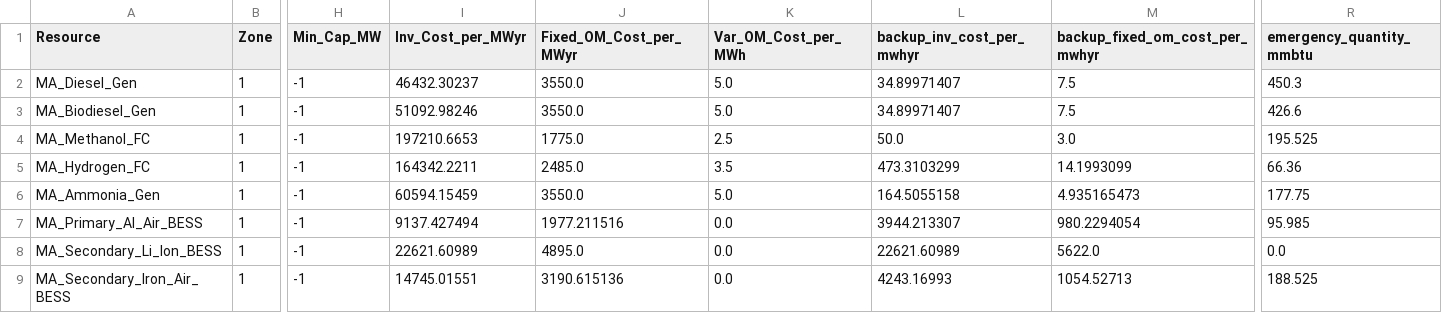
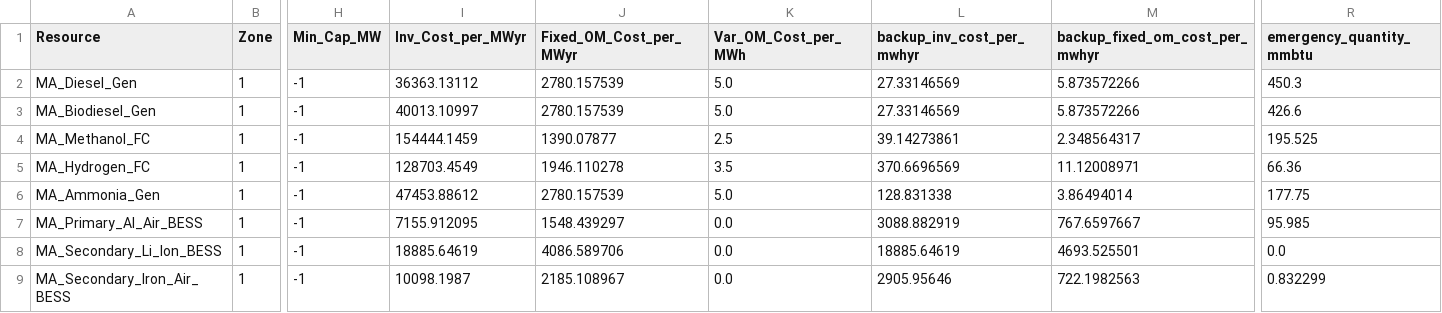
Before and after one commit to JonasSchweiger/GenX_Jonas, a CSV file: backup_systems/03_real_demand_sec_batteries/resources/Thermal.csv, drawn as a sheet; only a part is shown, gaps mark what is left out; the diff names each change by its address in the sheet, - before the commit and + after, or states it on an @@ line.

```diff
--- a/backup_systems/03_real_demand_sec_batteries/resources/Thermal.csv
+++ b/backup_systems/03_real_demand_sec_batteries/resources/Thermal.csv
-I2 (Inv_Cost_per_MWyr): 46432.30237
+I2 (Inv_Cost_per_MWyr): 36363.13112
-J2:J3 (Fixed_OM_Cost_per_MWyr): 3550.0
+J2:J3 (Fixed_OM_Cost_per_MWyr): 2780.157539
-L2:L3 (backup_inv_cost_per_mwhyr): 34.89971407
+L2:L3 (backup_inv_cost_per_mwhyr): 27.33146569
-M2:M3 (backup_fixed_om_cost_per_mwhyr): 7.5
+M2:M3 (backup_fixed_om_cost_per_mwhyr): 5.873572266
-I3 (Inv_Cost_per_MWyr): 51092.98246
+I3 (Inv_Cost_per_MWyr): 40013.10997
-I4 (Inv_Cost_per_MWyr): 197210.6653
+I4 (Inv_Cost_per_MWyr): 154444.1459
-J4 (Fixed_OM_Cost_per_MWyr): 1775.0
+J4 (Fixed_OM_Cost_per_MWyr): 1390.07877
-L4 (backup_inv_cost_per_mwhyr): 50.0
+L4 (backup_inv_cost_per_mwhyr): 39.14273861
-M4 (backup_fixed_om_cost_per_mwhyr): 3.0
+M4 (backup_fixed_om_cost_per_mwhyr): 2.348564317
-I5 (Inv_Cost_per_MWyr): 164342.2211
+I5 (Inv_Cost_per_MWyr): 128703.4549
-J5 (Fixed_OM_Cost_per_MWyr): 2485.0
+J5 (Fixed_OM_Cost_per_MWyr): 1946.110278
-L5 (backup_inv_cost_per_mwhyr): 473.3103299
+L5 (backup_inv_cost_per_mwhyr): 370.6696569
-M5 (backup_fixed_om_cost_per_mwhyr): 14.1993099
+M5 (backup_fixed_om_cost_per_mwhyr): 11.12008971
-I6 (Inv_Cost_per_MWyr): 60594.15459
+I6 (Inv_Cost_per_MWyr): 47453.88612
-J6 (Fixed_OM_Cost_per_MWyr): 3550.0
+J6 (Fixed_OM_Cost_per_MWyr): 2780.157539
-L6 (backup_inv_cost_per_mwhyr): 164.5055158
+L6 (backup_inv_cost_per_mwhyr): 128.831338
-M6 (backup_fixed_om_cost_per_mwhyr): 4.935165473
+M6 (backup_fixed_om_cost_per_mwhyr): 3.86494014
-I7 (Inv_Cost_per_MWyr): 9137.427494
+I7 (Inv_Cost_per_MWyr): 7155.912095
-J7 (Fixed_OM_Cost_per_MWyr): 1977.211516
+J7 (Fixed_OM_Cost_per_MWyr): 1548.439297
-L7 (backup_inv_cost_per_mwhyr): 3944.213307
+L7 (backup_inv_cost_per_mwhyr): 3088.882919
-M7 (backup_fixed_om_cost_per_mwhyr): 980.2294054
+M7 (backup_fixed_om_cost_per_mwhyr): 767.6597667
-I8 (Inv_Cost_per_MWyr): 22621.60989
+I8 (Inv_Cost_per_MWyr): 18885.64619
-J8 (Fixed_OM_Cost_per_MWyr): 4895.0
+J8 (Fixed_OM_Cost_per_MWyr): 4086.589706
-L8 (backup_inv_cost_per_mwhyr): 22621.60989
+L8 (backup_inv_cost_per_mwhyr): 18885.64619
-M8 (backup_fixed_om_cost_per_mwhyr): 5622.0
+M8 (backup_fixed_om_cost_per_mwhyr): 4693.525501
-I9 (Inv_Cost_per_MWyr): 14745.01551
+I9 (Inv_Cost_per_MWyr): 10098.1987
-J9 (Fixed_OM_Cost_per_MWyr): 3190.615136
+J9 (Fixed_OM_Cost_per_MWyr): 2185.108967
-L9 (backup_inv_cost_per_mwhyr): 4243.16993
+L9 (backup_inv_cost_per_mwhyr): 2905.95646
-M9 (backup_fixed_om_cost_per_mwhyr): 1054.52713
+M9 (backup_fixed_om_cost_per_mwhyr): 722.1982563
-R9 (emergency_quantity_mmbtu): 188.525
+R9 (emergency_quantity_mmbtu): 0.832299
```
Also changed, not shown: backup_capacity_overview_replacement.csv, 1 other file.
